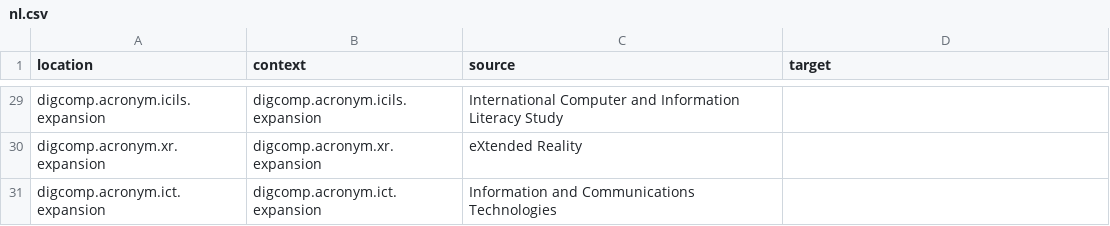
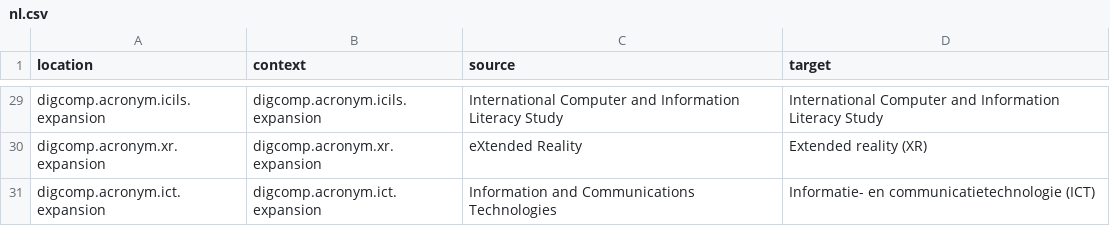
Before and after one commit to PiAir/digcomp3-l10n, a CSV file: locale/acronyms/nl.csv, drawn as a sheet; only a part is shown, gaps mark what is left out; the diff covers the shown part only; the diff names each change by its address in the sheet, - before the commit and + after, or states it on an @@ line.

```diff
--- a/locale/acronyms/nl.csv
+++ b/locale/acronyms/nl.csv
-D29 (target): (empty)
+D29 (target): International Computer and Information Literacy Study
-D30 (target): (empty)
+D30 (target): Extended reality (XR)
-D31 (target): (empty)
+D31 (target): Informatie- en communicatietechnologie (ICT)
```
Also changed, not shown: 27 edited cells elsewhere in this file, locale/levels/nl.csv, 4 other files.
